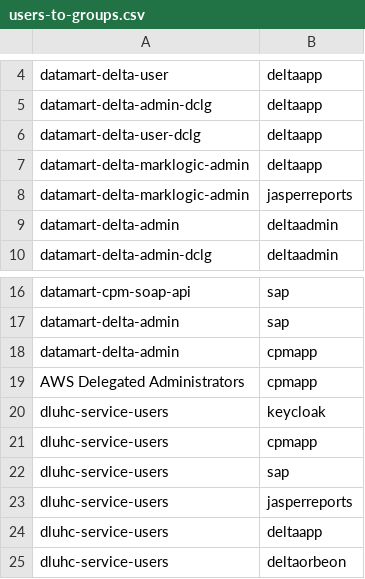
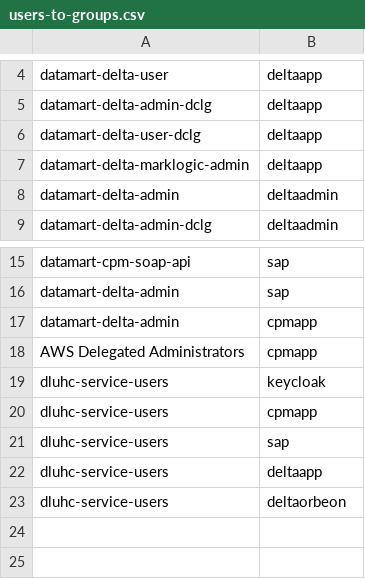
Before and after one commit to communitiesuk/delta-common-infrastructure, a CSV file: manual_scripts/active_directory/users-to-groups.csv, drawn as a sheet; only a part is shown, gaps mark what is left out.

```diff
--- a/manual_scripts/active_directory/users-to-groups.csv
+++ b/manual_scripts/active_directory/users-to-groups.csv
@@ -7,3 +7,2 @@ datamart-delta-user-dclg,deltaapp
 datamart-delta-marklogic-admin,deltaapp
-datamart-delta-marklogic-admin,jasperreports
 datamart-delta-admin,deltaadmin
@@ -22,3 +21,2 @@ dluhc-service-users,cpmapp
 dluhc-service-users,sap
-dluhc-service-users,jasperreports
 dluhc-service-users,deltaapp
```
Also changed, not shown: manual_scripts/active_directory/groups.csv, manual_scripts/active_directory/users.csv, 39 other files.
